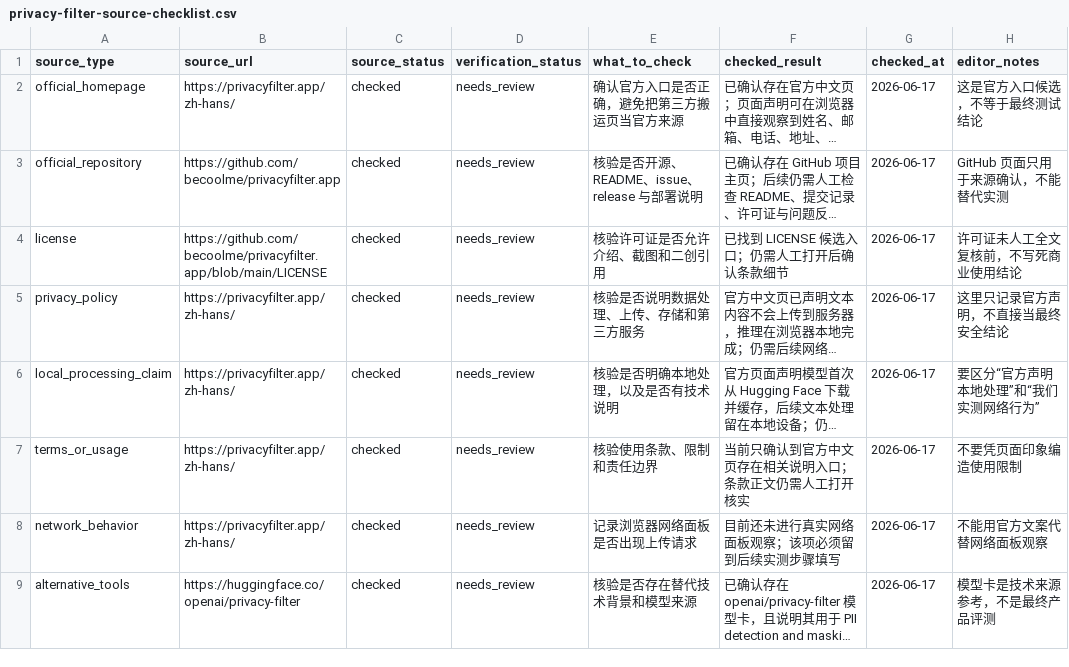
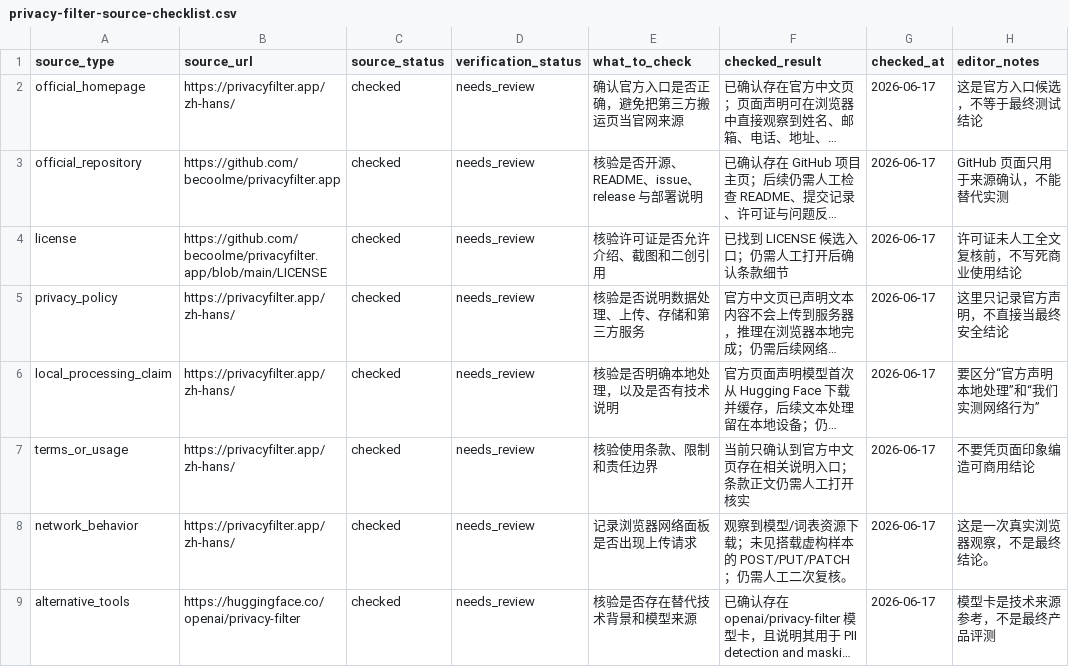
Before and after one commit to kutes/zhishare, a CSV file: docs/content/resource-tests/privacy-filter-source-checklist.csv, drawn as a sheet; long unchanged cells end in …; the diff names each change by its address in the sheet, - before the commit and + after, or states it on an @@ line.

```diff
--- a/docs/content/resource-tests/privacy-filter-source-checklist.csv
+++ b/docs/content/resource-tests/privacy-filter-source-checklist.csv
-E2 (what_to_check): 确认官方入口是否正确，避免把第三方搬运页当官方来源
+E2 (what_to_check): 确认官方入口是否正确，避免把第三方搬运页当官网来源
-H7 (editor_notes): 不要凭页面印象编造使用限制
+H7 (editor_notes): 不要凭页面印象编造可商用结论
-F8 (checked_result): 目前还未进行真实网络面板观察；该项必须留到后续实测步骤填写
+F8 (checked_result): 观察到模型/词表资源下载；未见搭载虚构样本的 POST/PUT/PATCH；仍需人工二次复核。
-H8 (editor_notes): 不能用官方文案代替网络面板观察
+H8 (editor_notes): 这是一次真实浏览器观察，不是最终结论。
```
Also changed, not shown: docs/content/resource-tests/privacy-filter-observation-sheet.csv, 2 other files.
